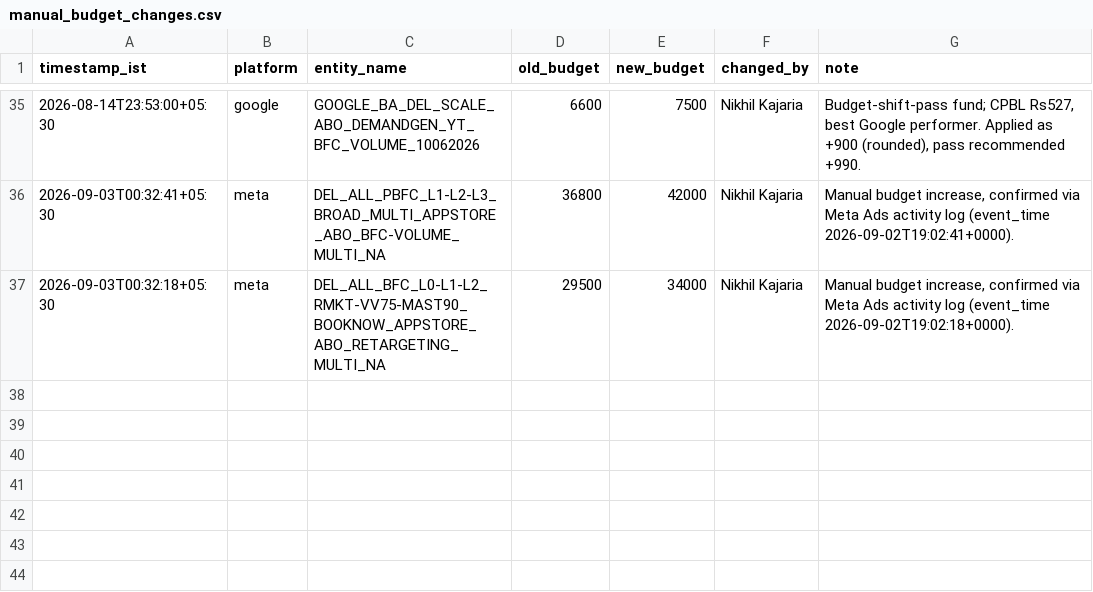
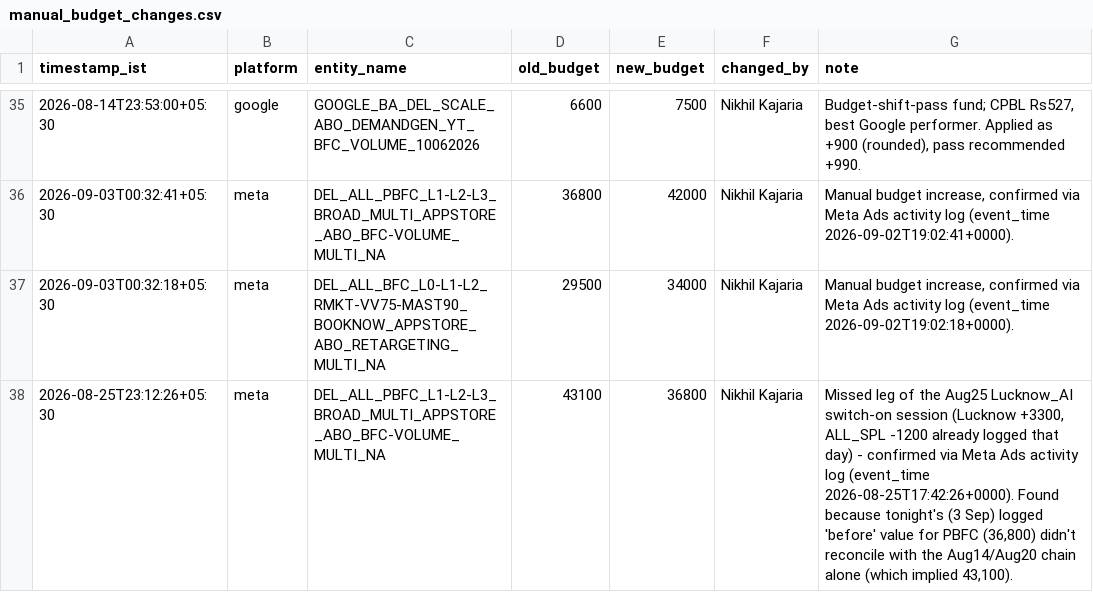
Before and after one commit to nikhilkajaria/wiom-rule-pass, a CSV file: manual_budget_changes.csv, drawn as a sheet; only a part is shown, gaps mark what is left out; the diff names each change by its address in the sheet, - before the commit and + after, or states it on an @@ line.

Commit message:
Log the missed Aug25 PBFC leg (-6,300) of the Lucknow_AI switch-on batch
Meta's own activity log shows PBFC moved 43,100->36,800 at 23:12 IST on
25 Aug, three minutes after the ALL_SPL trim in the same session - only
Lucknow and ALL_SPL were logged at the time. Found via reconciliation
gap: tonight's 3 Sep entry's 'before' value (36,800) didn't match what
the Aug14->Aug20 chain alone implied (43,100).

```diff
--- a/manual_budget_changes.csv
+++ b/manual_budget_changes.csv
+row 38: 2026-08-25T23:12:26+05:30 | meta | DEL_ALL_PBFC_L1-L2-L3_BROAD_MULTI_APPSTORE_ABO_BFC-VOLUME_MULTI_NA | 43100 | 36800 | Nikhil Kajaria | Missed leg of the Aug25 Lucknow_AI switch-on session (Lucknow +3300, ALL_SPL -1200 already logged that day) - confirmed via Meta Ads activity log (event_time 2026-08-25T17:42:26+0000). Found because tonight's (3 Sep) logged 'before' value for PBFC (36,800) didn't reconcile with the Aug14/Aug20 chain alone (which implied 43,100).
```
